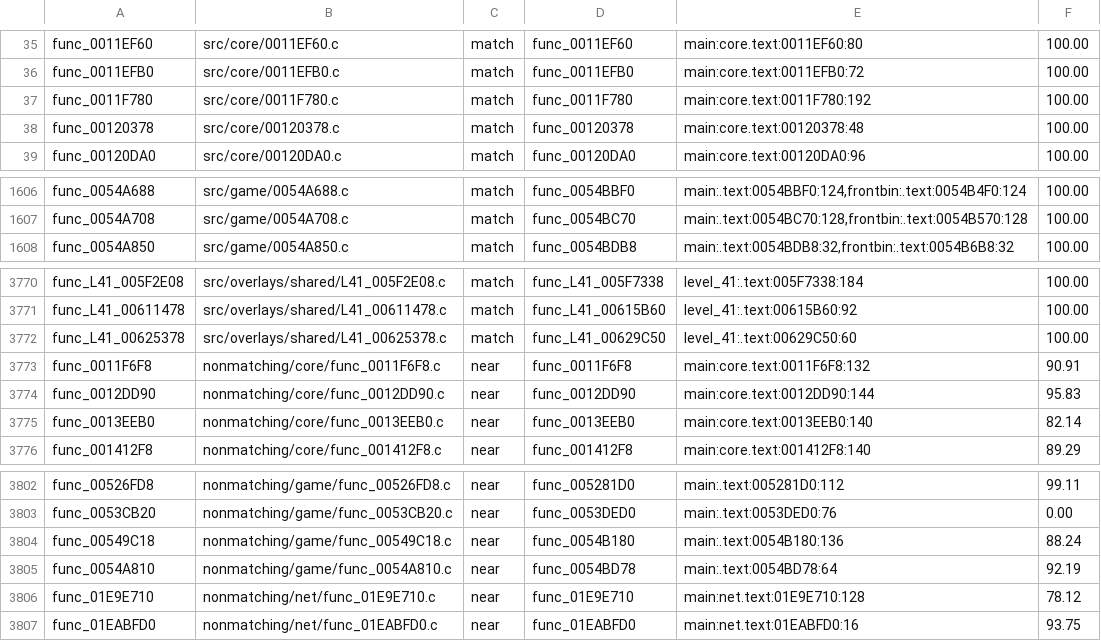
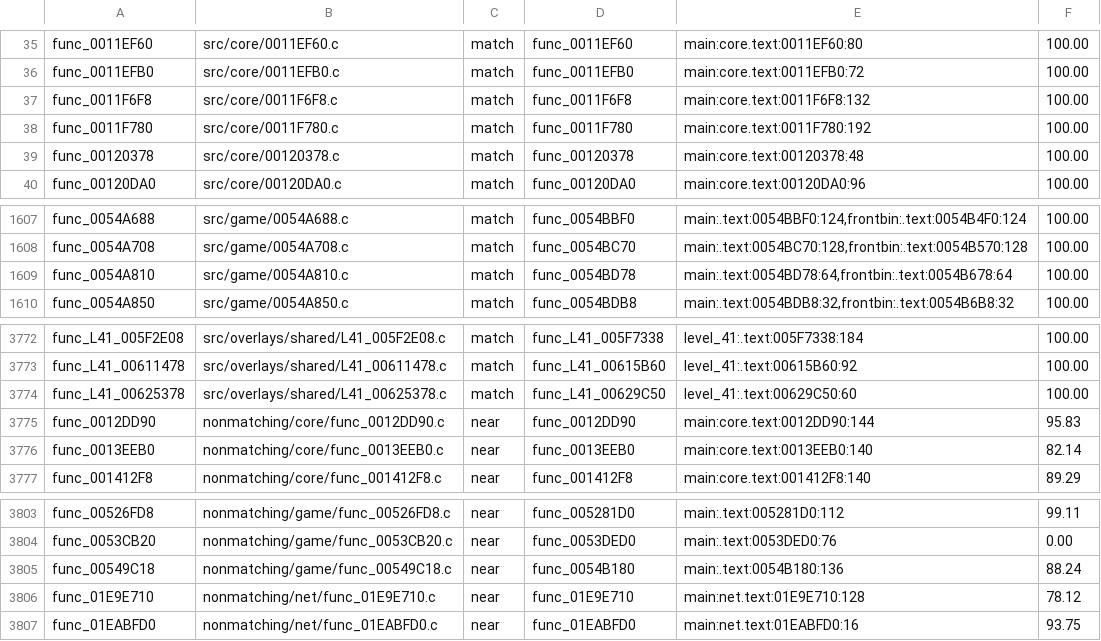
Before and after one commit to BlindFire1200/rac4-decomp, a TSV file: config/pal/map.tsv, drawn as a sheet; only a part is shown, gaps mark what is left out.

```diff
--- a/config/pal/map.tsv
+++ b/config/pal/map.tsv
@@ -36,2 +36,3 @@ func_0011EF60	src/core/0011EF60.c	match	func_0011EF60	main:core.text:0011EF60:80
 func_0011EFB0	src/core/0011EFB0.c	match	func_0011EFB0	main:core.text:0011EFB0:72	100.00
+func_0011F6F8	src/core/0011F6F8.c	match	func_0011F6F8	main:core.text:0011F6F8:132	100.00
 func_0011F780	src/core/0011F780.c	match	func_0011F780	main:core.text:0011F780:192	100.00
@@ -1607,2 +1608,3 @@ func_0054A688	src/game/0054A688.c	match	func_0054BBF0	main:.text:0054BBF0:124,fr
 func_0054A708	src/game/0054A708.c	match	func_0054BC70	main:.text:0054BC70:128,frontbin:.text:0054B570:128	100.00
+func_0054A810	src/game/0054A810.c	match	func_0054BD78	main:.text:0054BD78:64,frontbin:.text:0054B678:64	100.00
 func_0054A850	src/game/0054A850.c	match	func_0054BDB8	main:.text:0054BDB8:32,frontbin:.text:0054B6B8:32	100.00
@@ -3772,3 +3774,2 @@ func_L41_00611478	src/overlays/shared/L41_00611478.c	match	func_L41_00615B60	lev
 func_L41_00625378	src/overlays/shared/L41_00625378.c	match	func_L41_00629C50	level_41:.text:00629C50:60	100.00
-func_0011F6F8	nonmatching/core/func_0011F6F8.c	near	func_0011F6F8	main:core.text:0011F6F8:132	90.91
 func_0012DD90	nonmatching/core/func_0012DD90.c	near	func_0012DD90	main:core.text:0012DD90:144	95.83
@@ -3804,3 +3805,2 @@ func_0053CB20	nonmatching/game/func_0053CB20.c	near	func_0053DED0	main:.text:005
 func_00549C18	nonmatching/game/func_00549C18.c	near	func_0054B180	main:.text:0054B180:136	88.24
-func_0054A810	nonmatching/game/func_0054A810.c	near	func_0054BD78	main:.text:0054BD78:64	92.19
 func_01E9E710	nonmatching/net/func_01E9E710.c	near	func_01E9E710	main:net.text:01E9E710:128	78.12
```
Also changed, not shown: config/us/map.tsv, 7 other files.
